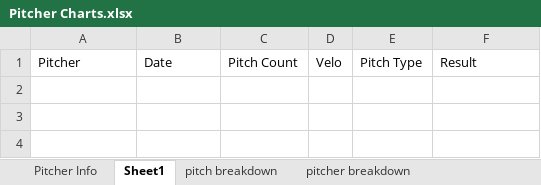
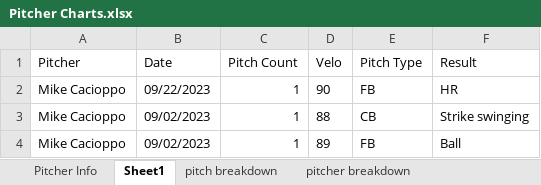
Before and after one commit to drewbeno1/data_base, an Excel workbook: Pitcher Charts.xlsx, sheet Sheet1, drawn as a sheet; values as stored, in another font and other column widths than the file's, no borders; the diff names each change by its address in the sheet, - before the commit and + after, or states it on an @@ line.

```diff
--- a/Pitcher Charts.xlsx (sheet Sheet1)
+++ b/Pitcher Charts.xlsx (sheet Sheet1)
+row 2: Mike Cacioppo | 09/22/2023 | 1 | 90 | FB | HR
+row 3: Mike Cacioppo | 09/02/2023 | 1 | 88 | CB | Strike swinging
+row 4: Mike Cacioppo | 09/02/2023 | 1 | 89 | FB | Ball
```
Also changed, not shown: sheet pitch breakdown, sheet pitcher breakdown, 2 other files.
